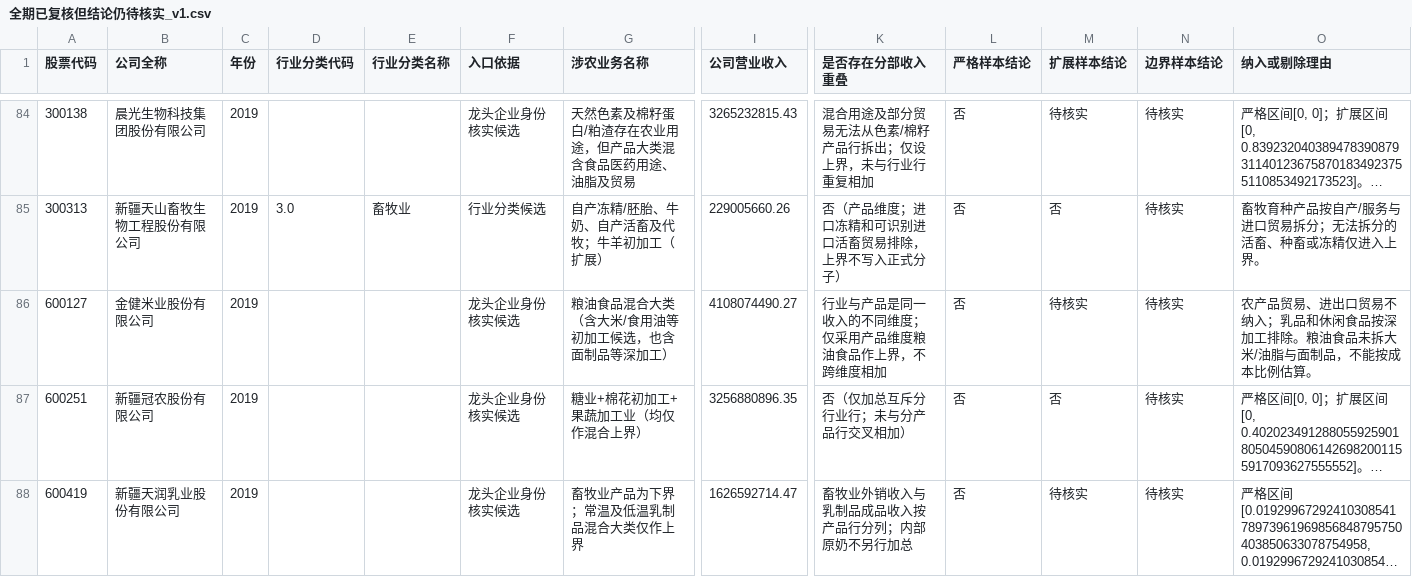
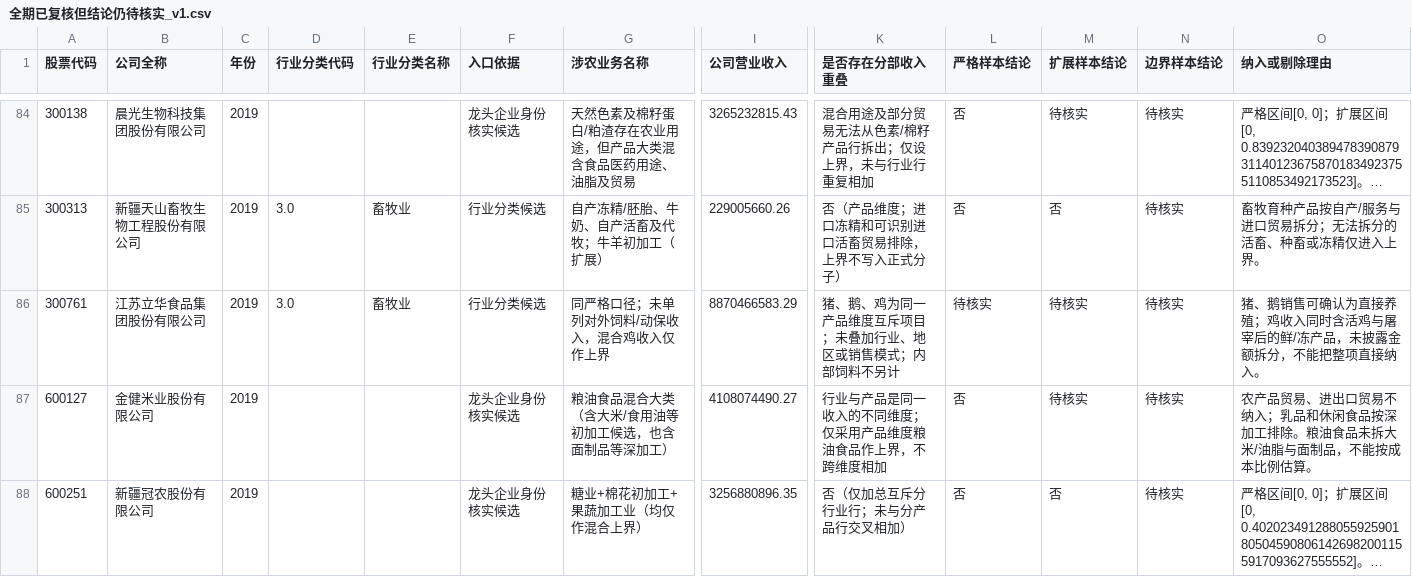
Before and after one commit to ABC-work/patient-capital-agri-thesis-data, a CSV file: outputs/全期已复核但结论仍待核实_v1.csv, drawn as a sheet; only a part is shown, gaps mark what is left out; the shorter side is filled out with more unchanged rows; long unchanged cells end in …; rows hold the shown columns only; the diff covers the shown part only; the diff names each change by its address in the sheet, - before the commit and + after, or states it on an @@ line.

```diff
--- a/outputs/全期已复核但结论仍待核实_v1.csv
+++ b/outputs/全期已复核但结论仍待核实_v1.csv
+row 86: 300761 | 江苏立华食品集团股份有限公司 | 2019 | 3.0 | 畜牧业 | 行业分类候选 | 同严格口径；未单列对外饲料/动保收入，混合鸡收入仅作上界 | 8870466583.29 | 猪、鹅、鸡为同一产品维度互斥项目；未叠加行业、地区或销售模式；内部饲料不另计 | 待核实 | 待核实 | 待核实 | 猪、鹅销售可确认为直接养殖；鸡收入同时含活鸡与屠宰后的鲜/冻产品，未披露金额拆分，不能把整项直接纳入。
```
Also changed, not shown: 2 added rows elsewhere in this file, outputs/全期扩展样本_当前已核实_v1.csv, 11 other files.
